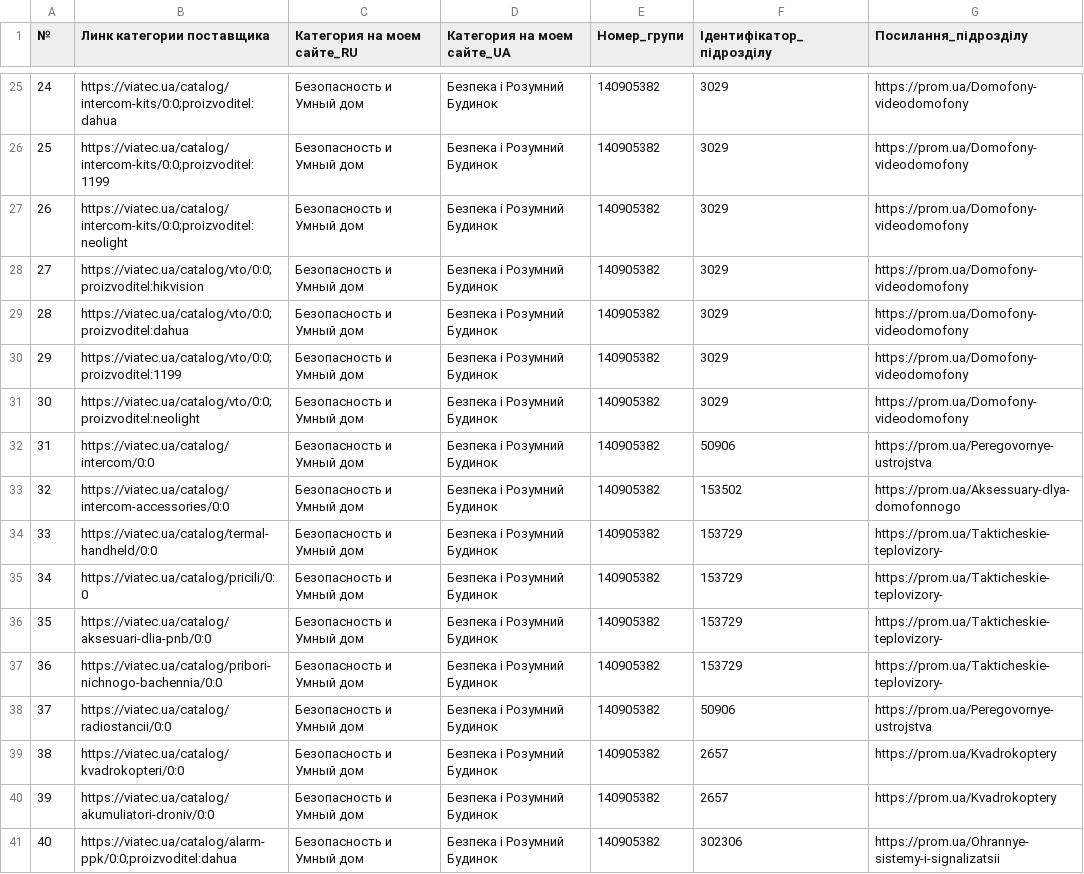
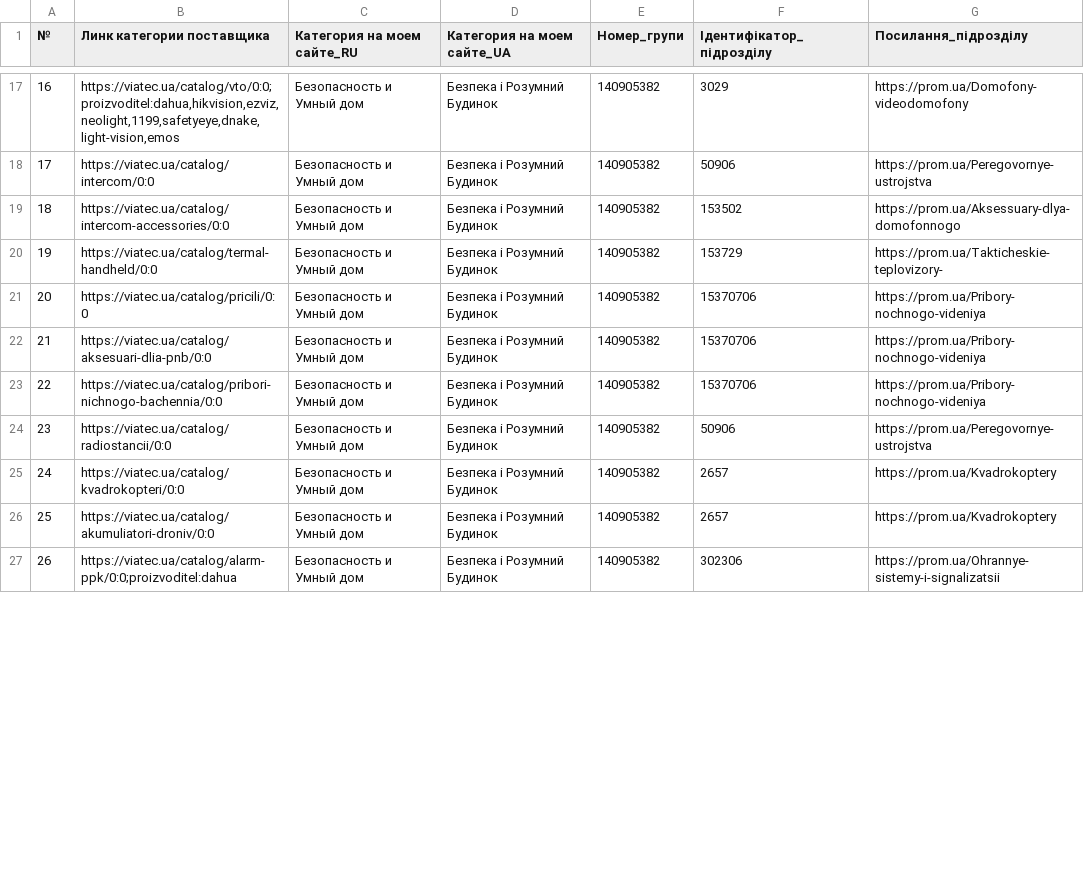
Before and after one commit to oniks98/scrapy-suppliers, a CSV file: data/viatec/viatec_category_retail.csv, drawn as a sheet; only a part is shown, gaps mark what is left out; removed rows and columns are numbered as before the commit, all else as after; the diff covers the shown part only; the diff names each change by its address in the sheet, - before the commit and + after, or states it on an @@ line.

Commit message:
fix(viatec): change keywords

```diff
--- a/data/viatec/viatec_category_retail.csv
+++ b/data/viatec/viatec_category_retail.csv
@@ column A (№) renumbered from row 2 down @@
-row 25: 24 | https://viatec.ua/catalog/intercom-kits/0:0;proizvoditel:dahua | Безопасность и Умный дом | Безпека і Розумний Будинок | 140905382 | 3029 | https://prom.ua/Domofony-videodomofony
-row 26: 25 | https://viatec.ua/catalog/intercom-kits/0:0;proizvoditel:1199 | Безопасность и Умный дом | Безпека і Розумний Будинок | 140905382 | 3029 | https://prom.ua/Domofony-videodomofony
-B17 (Линк категории поставщика): https://viatec.ua/catalog/intercom-kits/0:0;proizvoditel:neolight
+B17 (Линк категории поставщика): https://viatec.ua/catalog/vto/0:0;proizvoditel:dahua,hikvision,ezviz,neolight,1199,safetyeye,dnake,light-vision,emos
-row 28: 27 | https://viatec.ua/catalog/vto/0:0;proizvoditel:hikvision | Безопасность и Умный дом | Безпека і Розумний Будинок | 140905382 | 3029 | https://prom.ua/Domofony-videodomofony
-row 29: 28 | https://viatec.ua/catalog/vto/0:0;proizvoditel:dahua | Безопасность и Умный дом | Безпека і Розумний Будинок | 140905382 | 3029 | https://prom.ua/Domofony-videodomofony
-row 30: 29 | https://viatec.ua/catalog/vto/0:0;proizvoditel:1199 | Безопасность и Умный дом | Безпека і Розумний Будинок | 140905382 | 3029 | https://prom.ua/Domofony-videodomofony
-row 31: 30 | https://viatec.ua/catalog/vto/0:0;proizvoditel:neolight | Безопасность и Умный дом | Безпека і Розумний Будинок | 140905382 | 3029 | https://prom.ua/Domofony-videodomofony
-F21:F23 (Ідентифікатор_підрозділу): 153729
+F21:F23 (Ідентифікатор_підрозділу): 15370706
-G21:G23 (Посилання_підрозділу): https://prom.ua/Takticheskie-teplovizory-
+G21:G23 (Посилання_підрозділу): https://prom.ua/Pribory-nochnogo-videniya
```
Also changed, not shown: 9 removed rows and 31 edited cells elsewhere in this file, data/viatec/viatec_category_dealer.csv, 6 other files.
